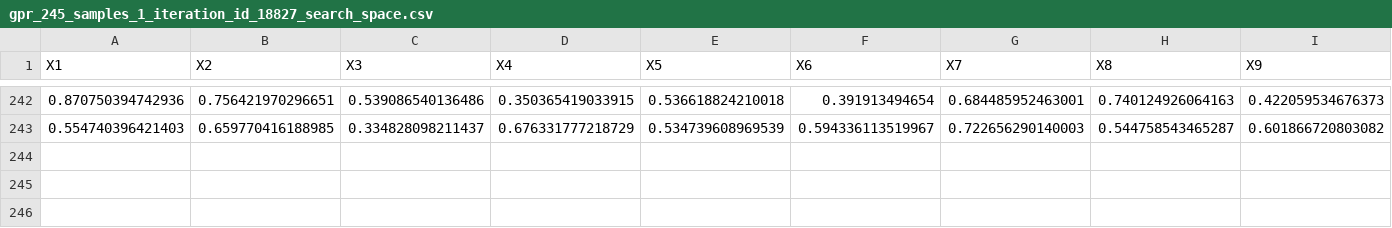
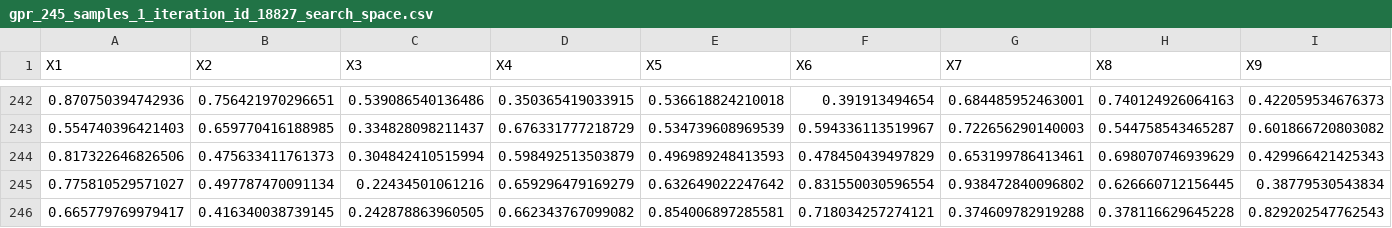
Before and after one commit to phrb/haq-autotuning-experiments, a CSV file: results/resnet50_tests/gpr_restricted_top15_1experiment/gpr_245_samples_1_iteration_id_18827_search_space.csv, drawn as a sheet; only a part is shown, gaps mark what is left out; rows hold the shown columns only; the diff names each change by its address in the sheet, - before the commit and + after, or states it on an @@ line.

```diff
--- a/results/resnet50_tests/gpr_restricted_top15_1experiment/gpr_245_samples_1_iteration_id_18827_search_space.csv
+++ b/results/resnet50_tests/gpr_restricted_top15_1experiment/gpr_245_samples_1_iteration_id_18827_search_space.csv
+row 244: 0.817322646826506 | 0.475633411761373 | 0.304842410515994 | 0.598492513503879 | 0.496989248413593 | 0.478450439497829 | 0.653199786413461 | 0.698070746939629 | 0.429966421425343
+row 245: 0.775810529571027 | 0.497787470091134 | 0.22434501061216 | 0.659296479169279 | 0.632649022247642 | 0.831550030596554 | 0.938472840096802 | 0.626660712156445 | 0.38779530543834
+row 246: 0.665779769979417 | 0.416340038739145 | 0.242878863960505 | 0.662343767099082 | 0.854006897285581 | 0.718034257274121 | 0.374609782919288 | 0.378116629645228 | 0.829202547762543
```
Also changed, not shown: results/resnet50_tests/gpr_restricted_top15_1experiment/gpr_245_samples_1_iteration_id_14060_search_space.csv, results/resnet50_tests/gpr_restricted_top15_1experiment/gpr_245_samples_1_iteration_id_20568_search_space.csv, 1 other file.
